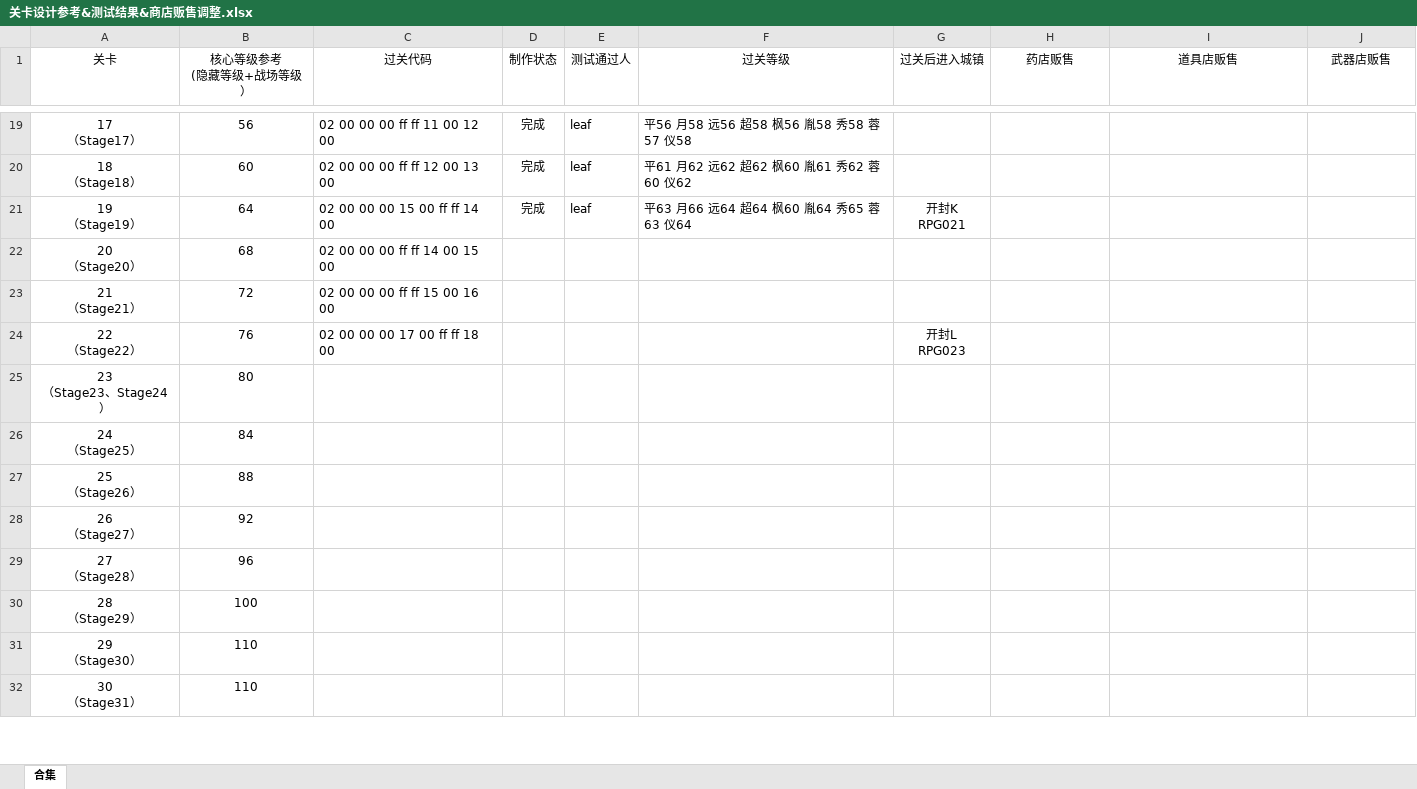
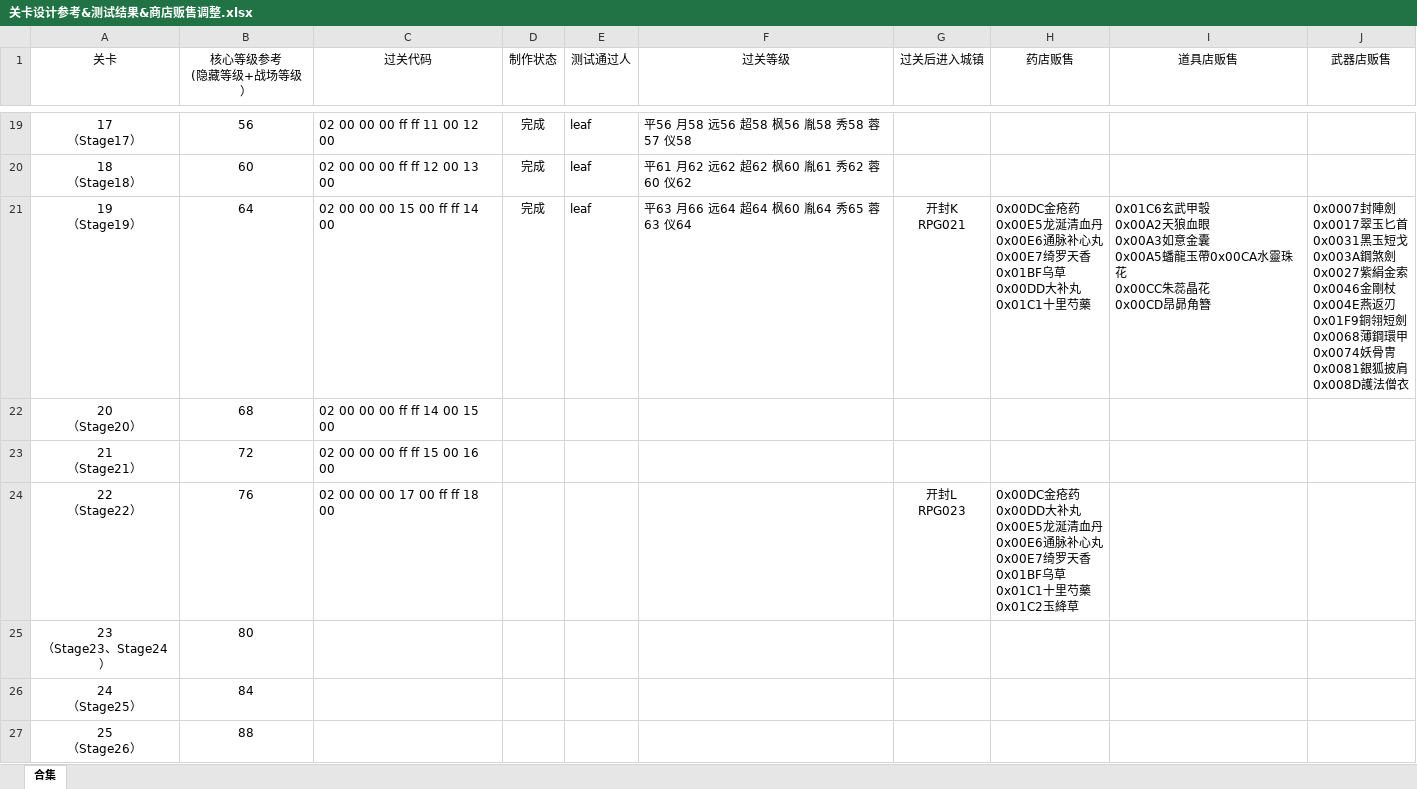
Before and after one commit to TDJ-reborn/reborn2, an Excel workbook: 相关文档/关卡设计参考&测试结果&商店贩售调整.xlsx, sheet 合集, drawn as a sheet; only a part is shown, gaps mark what is left out; the shorter side is filled out with more unchanged rows; values as stored, in another font and other column widths than the file's, no borders; ↵ is a line break in a cell; the diff names each change by its address in the sheet, - before the commit and + after, or states it on an @@ line.

```diff
--- a/相关文档/关卡设计参考&测试结果&商店贩售调整.xlsx (sheet 合集)
+++ b/相关文档/关卡设计参考&测试结果&商店贩售调整.xlsx (sheet 合集)
-H21 (药店贩售): (empty)
+H21 (药店贩售): 0x00DC金疮药 ↵ 0x00E5龙涎清血丹 ↵ 0x00E6通脉补心丸 ↵ 0x00E7绮罗天香 ↵ 0x01BF乌草 ↵ 0x00DD大补丸 ↵ 0x01C1十里芍藥
-I21 (道具店贩售): (empty)
+I21 (道具店贩售): 0x01C6玄武甲彀 ↵ 0x00A2天狼血眼 ↵ 0x00A3如意金囊 ↵ 0x00A5蟠龍玉帶0x00CA水靈珠花 ↵ 0x00CC朱蕊晶花 ↵ 0x00CD昂昴角簪
-J21 (武器店贩售): (empty)
+J21 (武器店贩售): 0x0007封陣劍 ↵ 0x0017翠玉匕首 ↵ 0x0031黑玉短戈 ↵ 0x003A鋼煞劍 ↵ 0x0027紫絹金索 ↵ 0x0046金剛杖 ↵ 0x004E燕返刃 ↵ 0x01F9銅翎短劍 ↵ 0x0068薄鋼環甲 ↵ 0x0074妖骨冑 ↵ 0x0081銀狐披肩 ↵ 0x008D護法僧衣
-H24 (药店贩售): (empty)
+H24 (药店贩售): 0x00DC金疮药 ↵ 0x00DD大补丸 ↵ 0x00E5龙涎清血丹 ↵ 0x00E6通脉补心丸 ↵ 0x00E7绮罗天香 ↵ 0x01BF乌草 ↵ 0x01C1十里芍藥 ↵ 0x01C2玉絳草
```
Also changed, not shown: 2 other files.
